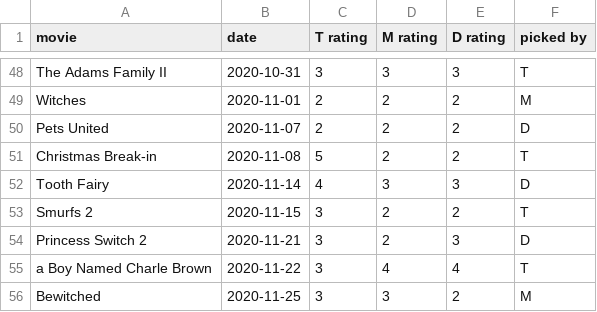
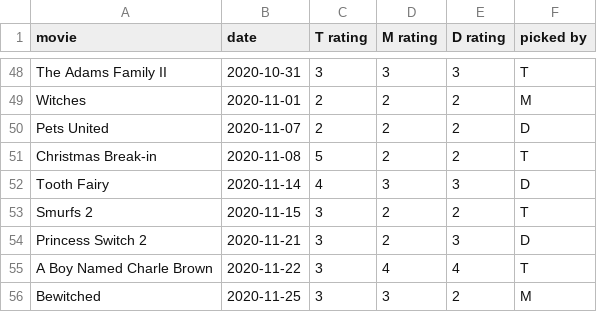
Before and after one commit to cowmatty/movies, a CSV file: movies.csv, drawn as a sheet; only a part is shown, gaps mark what is left out.

Commit message:
Update movies.csv

```diff
--- a/movies.csv
+++ b/movies.csv
@@ -54,3 +54,3 @@ movie, date, T rating, M rating, D rating, picked by
 "Princess Switch 2", 2020-11-21, 3, 2, 3, D
-"a Boy Named Charle Brown", 2020-11-22, 3, 4, 4, T
+"A Boy Named Charle Brown", 2020-11-22, 3, 4, 4, T
 "Bewitched", 2020-11-25, 3, 3, 2, M
```
